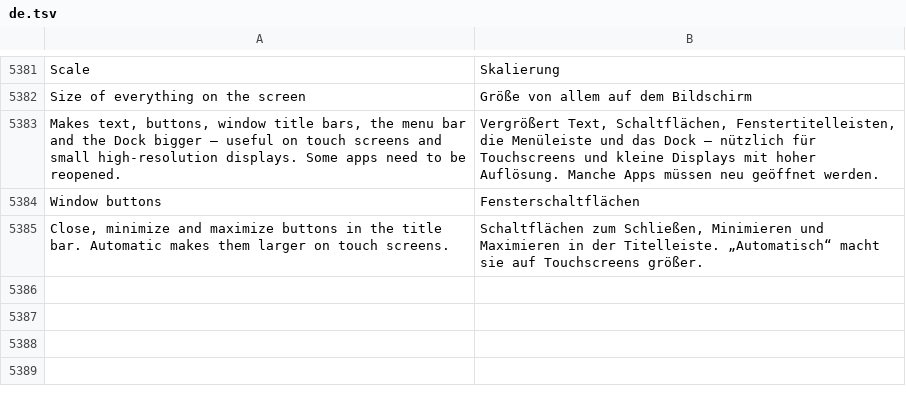
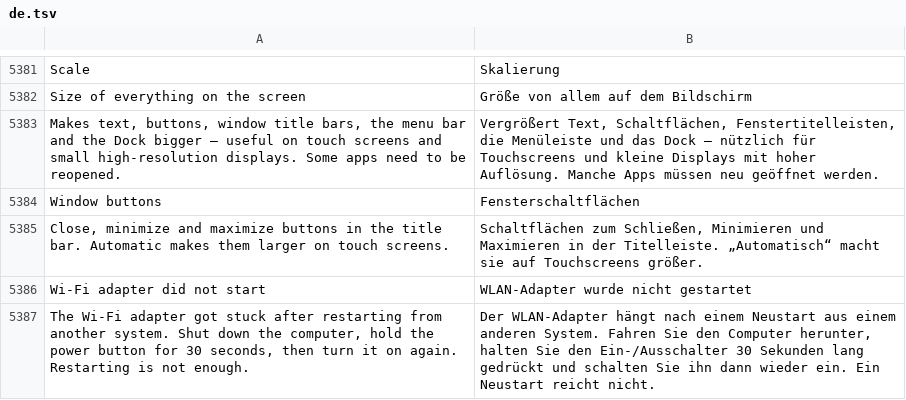
Before and after one commit to luxopes/LuxOS-Arch, a TSV file: packages/luxos-i18n/files/de.tsv, drawn as a sheet; only a part is shown, gaps mark what is left out; the diff names each change by its address in the sheet, - before the commit and + after, or states it on an @@ line.

```diff
--- a/packages/luxos-i18n/files/de.tsv
+++ b/packages/luxos-i18n/files/de.tsv
+row 5386: Wi-Fi adapter did not start | WLAN-Adapter wurde nicht gestartet
+row 5387: The Wi-Fi adapter got stuck after restarting from another system. Shut down the computer, hold the power button for 30 seconds, then turn it on again. Restarting is not enough. | Der WLAN-Adapter hängt nach einem Neustart aus einem anderen System. Fahren Sie den Computer herunter, halten Sie den Ein-/Ausschalter 30 Sekunden lang gedrückt und schalten Sie ihn dann wieder ein. Ein Neustart reicht nicht.
```
Also changed, not shown: packages/luxos-i18n/files/es.tsv, packages/luxos-i18n/files/fr.tsv, 15 other files.
